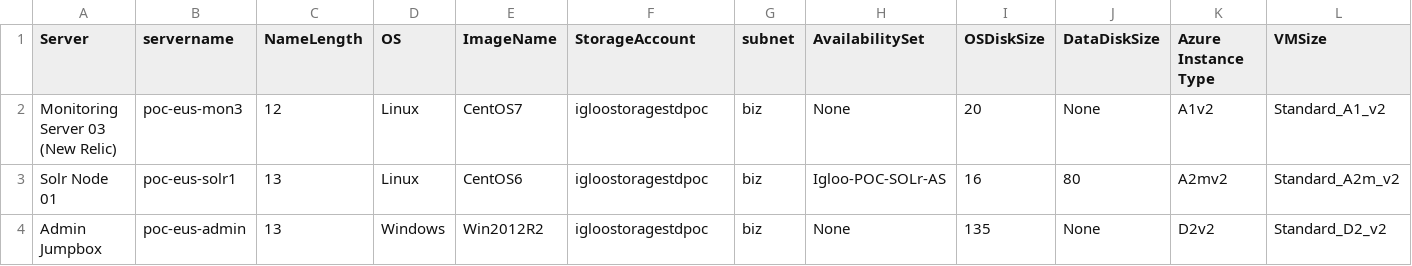
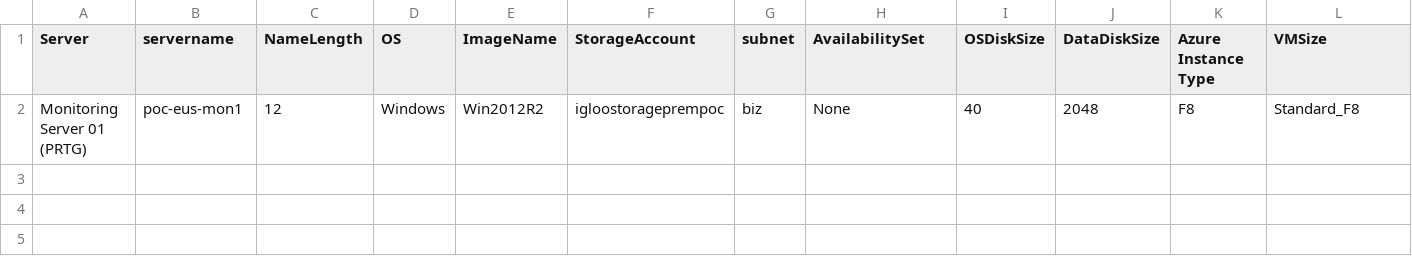
Before and after one commit to llalonde/Igloo-POC, a CSV file: csv_files/VMList.csv, drawn as a sheet.

```diff
--- a/csv_files/VMList.csv
+++ b/csv_files/VMList.csv
@@ -1,4 +1,2 @@
 Server,servername,NameLength,OS,ImageName,StorageAccount,subnet,AvailabilitySet,OSDiskSize,DataDiskSize,Azure Instance Type,VMSize
-Monitoring Server 03 (New Relic),poc-eus-mon3,12,Linux,CentOS7,igloostoragestdpoc,biz,None,20,None,A1v2,Standard_A1_v2
-Solr Node 01,poc-eus-solr1,13,Linux,CentOS6,igloostoragestdpoc,biz,Igloo-POC-SOLr-AS,16,80,A2mv2,Standard_A2m_v2
-Admin Jumpbox,poc-eus-admin,13,Windows,Win2012R2,igloostoragestdpoc,biz,None,135,None,D2v2,Standard_D2_v2
+Monitoring Server 01 (PRTG),poc-eus-mon1,12,Windows,Win2012R2,igloostorageprempoc,biz,None,40,2048,F8,Standard_F8
```
Also changed, not shown: csv_files/VMList-test.csv, 7 other files.
